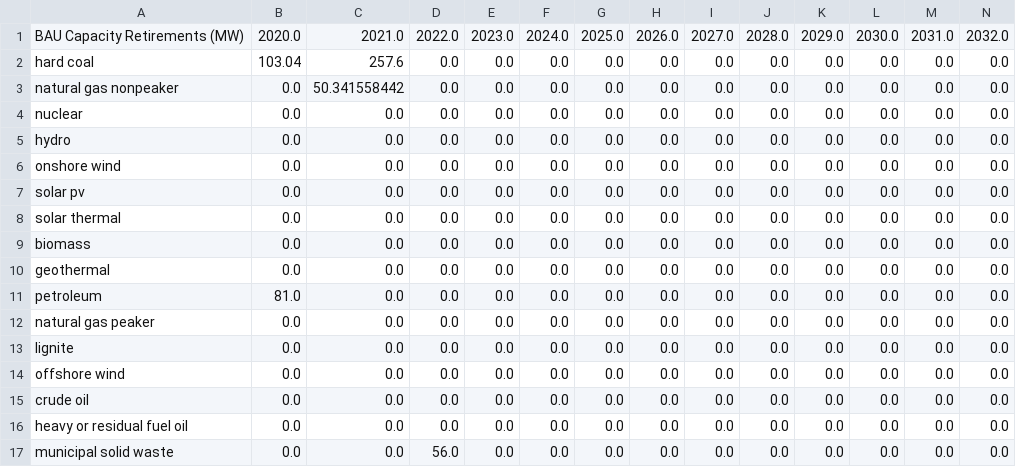
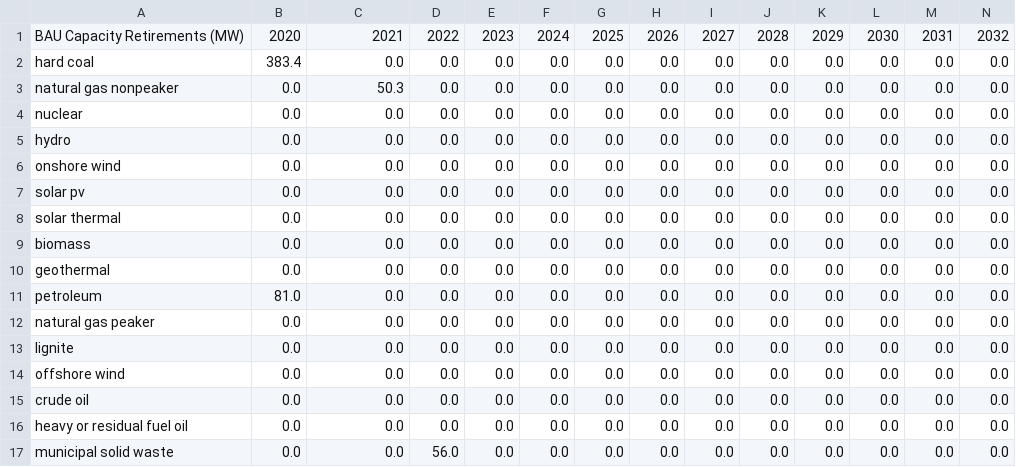
Before and after one commit to EnergyInnovation/eps-connecticut, a CSV file: InputData/elec/BCRbQ/BCRbQ.csv, drawn as a sheet; only a part is shown; removed rows and columns are numbered as before the commit, all else as after; rows hold the shown columns only; the diff names each change by its address in the sheet, - before the commit and + after, or states it on an @@ line.

Commit message:
take coal out of 2020 capacity (plant retired in 2020) bcrbq, mppc

```diff
--- a/InputData/elec/BCRbQ/BCRbQ.csv
+++ b/InputData/elec/BCRbQ/BCRbQ.csv
-row 1: BAU Capacity Retirements (MW) | 2020.0 | 2021.0 | 2022.0 | 2023.0 | 2024.0 | 2025.0 | 2026.0 | 2027.0 | 2028.0 | 2029.0 | 2030.0 | 2031.0 | 2032.0
+row 1: BAU Capacity Retirements (MW) | 2020 | 2021 | 2022 | 2023 | 2024 | 2025 | 2026 | 2027 | 2028 | 2029 | 2030 | 2031 | 2032
-B2: 103.04
+B2: 383.4
-C2: 257.6
+C2: 0.0
-C3: 50.341558442
+C3: 50.3
```
Also changed, not shown: InputData/elec/MPPC/MPPC.csv, 2 other files.
